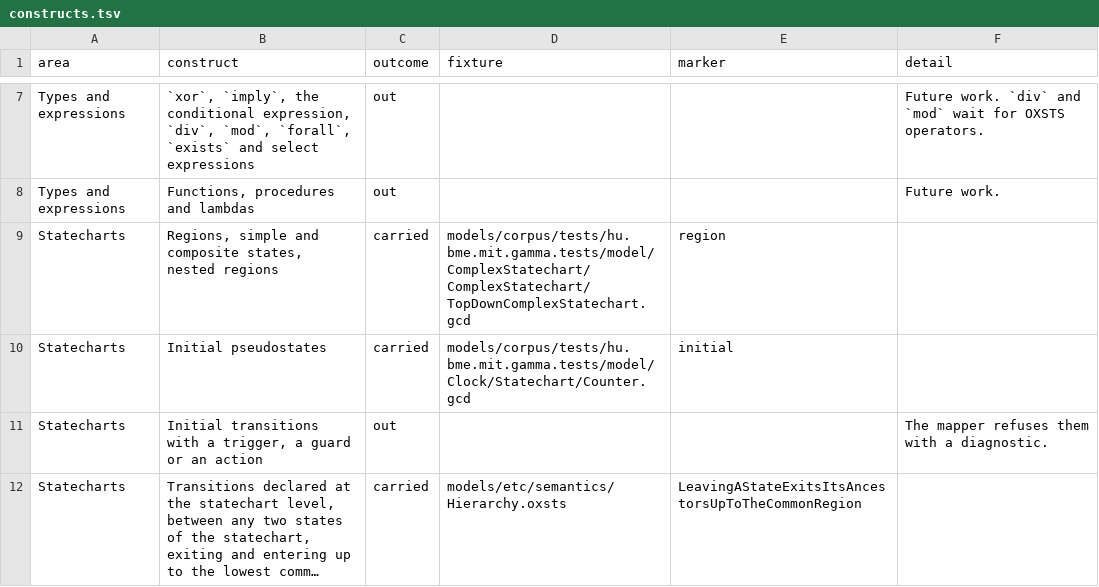
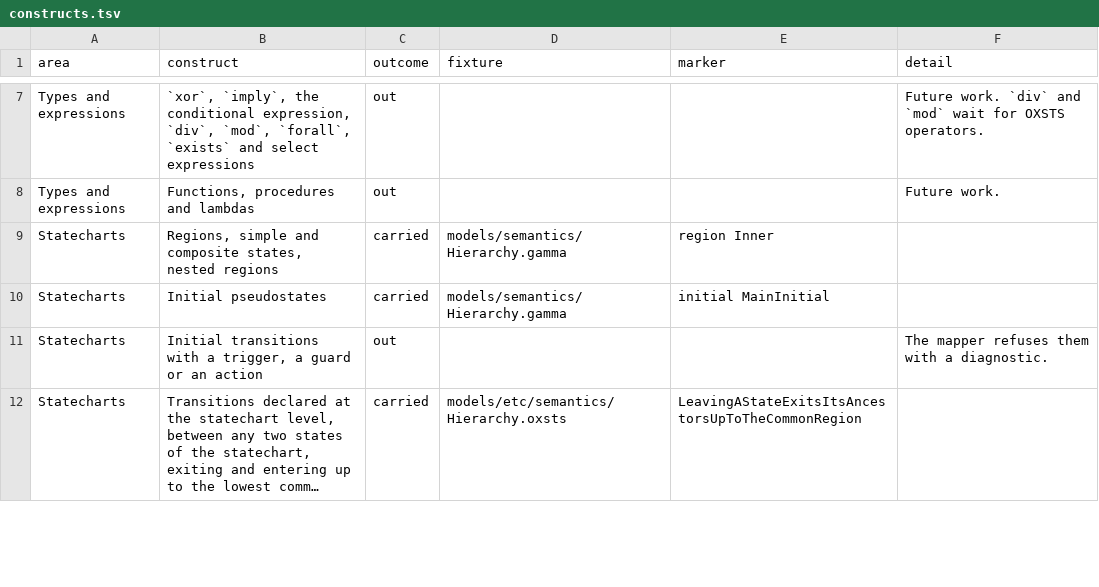
Before and after one commit to ftsrg/semantifyr, a TSV file: subprojects/frontends/gamma/models/constructs.tsv, drawn as a sheet; only a part is shown, gaps mark what is left out; long unchanged cells end in …; the diff covers the shown part only.

Commit message:
feat: Gamma semantic suite recut into small paired models per feature, corpus coverage as a nightly conformance suite

```diff
--- a/subprojects/frontends/gamma/models/constructs.tsv
+++ b/subprojects/frontends/gamma/models/constructs.tsv
@@ -8,4 +8,4 @@ Types and expressions	`xor`, `imply`, the conditional expression, `div`, `mod`,
 Types and expressions	Functions, procedures and lambdas	out			Future work.
-Statecharts	Regions, simple and composite states, nested regions	carried	models/corpus/tests/hu.bme.mit.gamma.tests/model/ComplexStatechart/ComplexStatechart/TopDownComplexStatechart.gcd	region	
-Statecharts	Initial pseudostates	carried	models/corpus/tests/hu.bme.mit.gamma.tests/model/Clock/Statechart/Counter.gcd	initial	
+Statecharts	Regions, simple and composite states, nested regions	carried	models/semantics/Hierarchy.gamma	region Inner	
+Statecharts	Initial pseudostates	carried	models/semantics/Hierarchy.gamma	initial MainInitial	
 Statecharts	Initial transitions with a trigger, a guard or an action	out			The mapper refuses them with a diagnostic.
```
Also changed, not shown: 27 edited cells elsewhere in this file, 55 other files.
